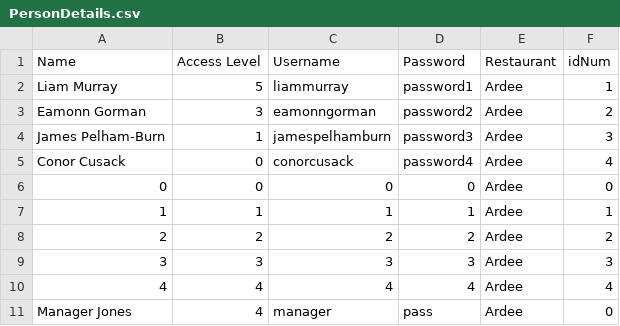
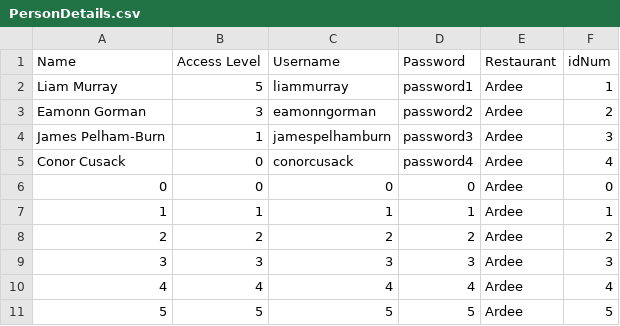
Before and after one commit to eamonngorman/CS4013ProjectGroup12, a CSV file: src/PersonDetails.csv, drawn as a sheet.

Commit message:
modified:   src/PersonDetails.csv 	modified:   src/UserScene.java

```diff
--- a/src/PersonDetails.csv
+++ b/src/PersonDetails.csv
@@ -10,2 +10,2 @@ Conor Cusack,0,conorcusack,password4,Ardee,4
 4,4,4,4,Ardee,4,
-Manager Jones,4,manager,pass,Ardee,0
+5,5,5,5,Ardee,5,
```
Also changed, not shown: 1 other file.
